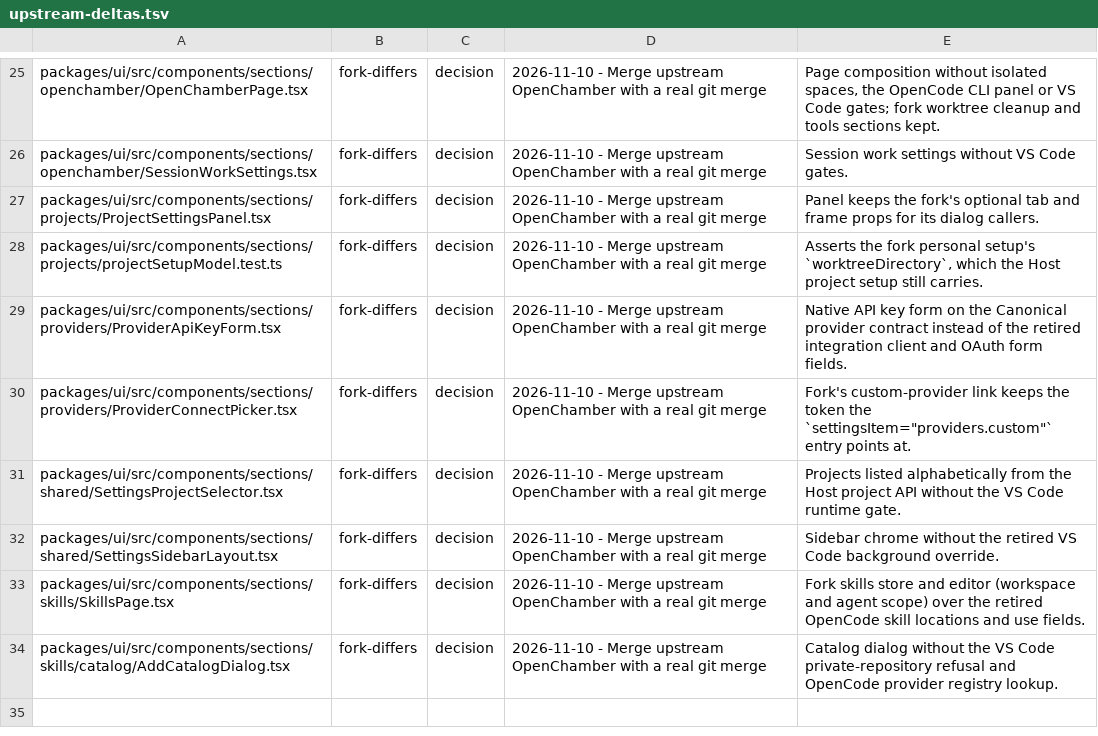
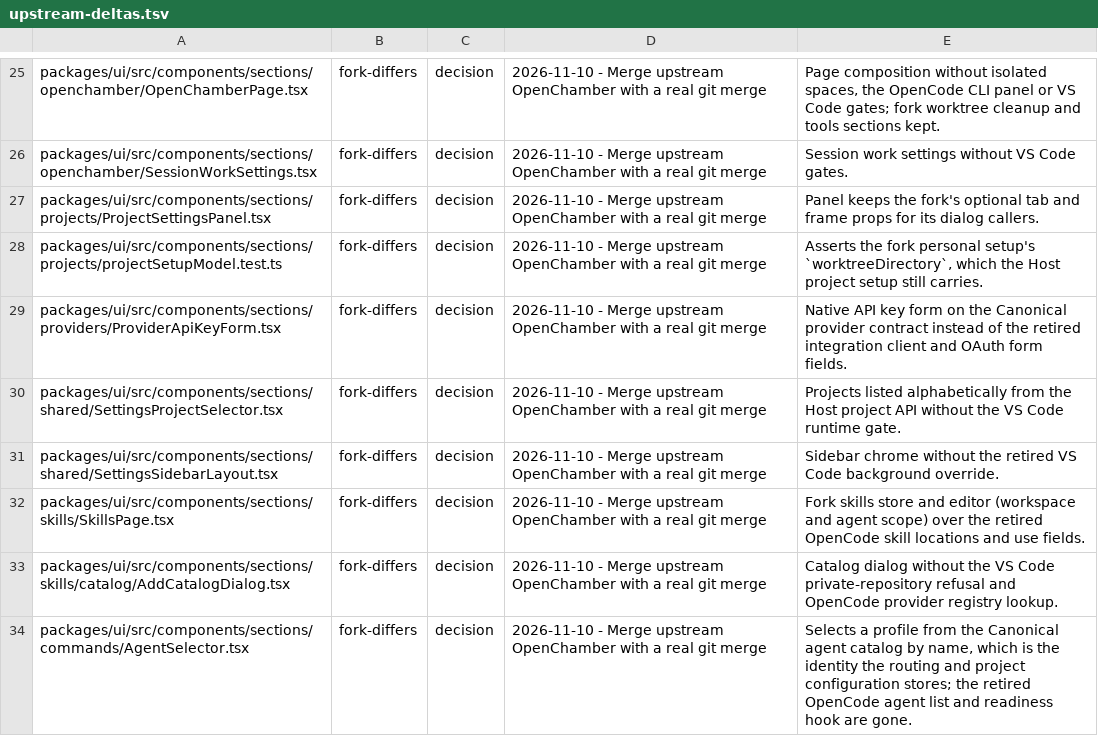
Before and after one commit to Shizuku-Yume/ohpichamber-dev, a TSV file: .workflow/upstream-deltas.tsv, drawn as a sheet; only a part is shown, gaps mark what is left out; removed rows and columns are numbered as before the commit, all else as after; the diff names each change by its address in the sheet, - before the commit and + after, or states it on an @@ line.

Commit message:
feat(merge): cut the settings agent selector onto the canonical catalog
The commands AgentSelector now selects a profile from the Canonical agent
catalog by name, the identity routing categories and project defaults store.
The mode filter went with it: the contract carries no agent mode, so the
routing and project call sites stop passing one. Removes the modules that
only existed to speak the deleted OpenCode integration API
(ProviderAuthMethodCards, provider-oauth, useIntegrationPolicyBlock and its
test) plus the never-referenced isolated-spaces settings panel.

```diff
--- a/.workflow/upstream-deltas.tsv
+++ b/.workflow/upstream-deltas.tsv
-row 30: packages/ui/src/components/sections/providers/ProviderConnectPicker.tsx | fork-differs | decision | 2026-11-10 - Merge upstream OpenChamber with a real git merge | Fork's custom-provider link keeps the token the `settingsItem="providers.custom"` entry points at.
+row 34: packages/ui/src/components/sections/commands/AgentSelector.tsx | fork-differs | decision | 2026-11-10 - Merge upstream OpenChamber with a real git merge | Selects a profile from the Canonical agent catalog by name, which is the identity the routing and project configuration stores; the retired OpenCode agent list and readiness hook are gone.
```
Also changed, not shown: 8 other files.
